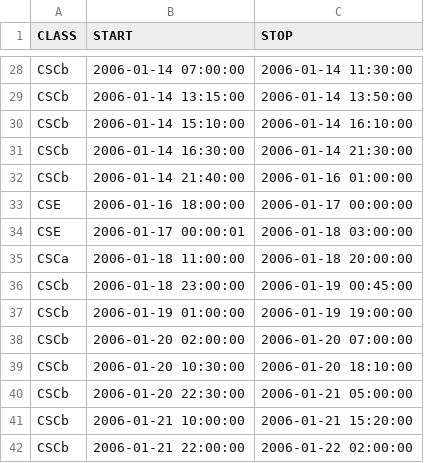
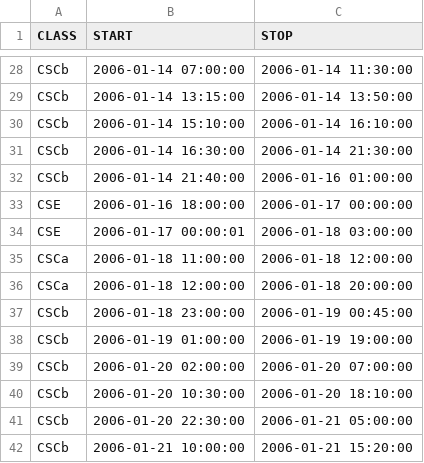
Before and after one commit to Pale-Blue-Dot-97/ACES, a CSV file: ACES/Cassini_Labels/Cassini_2006_01_Labels.csv, drawn as a sheet; only a part is shown, gaps mark what is left out; the shorter side is filled out with more unchanged rows.

Commit message:
Created CassiniSim.py

```diff
--- a/ACES/Cassini_Labels/Cassini_2006_01_Labels.csv
+++ b/ACES/Cassini_Labels/Cassini_2006_01_Labels.csv
@@ -34,3 +34,4 @@ CSE,2006-01-16 18:00:00,2006-01-17 00:00:00
 CSE,2006-01-17 00:00:01,2006-01-18 03:00:00
-CSCa,2006-01-18 11:00:00,2006-01-18 20:00:00
+CSCa,2006-01-18 11:00:00,2006-01-18 12:00:00
+CSCa,2006-01-18 12:00:00,2006-01-18 20:00:00
 CSCb,2006-01-18 23:00:00,2006-01-19 00:45:00
```
Also changed, not shown: 1 other file.
